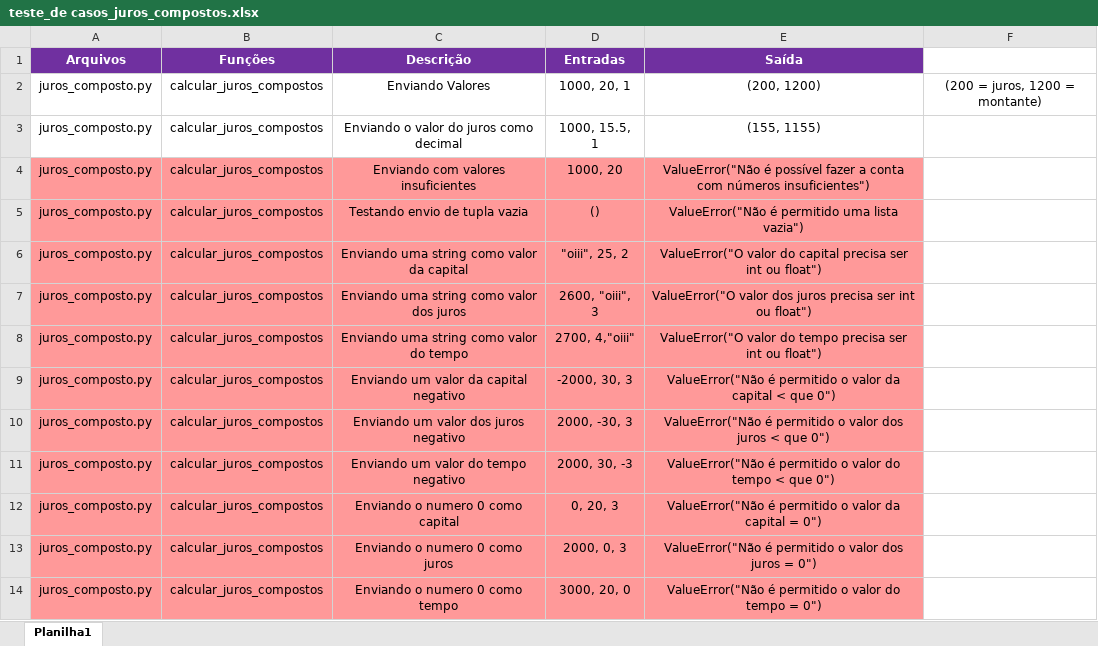
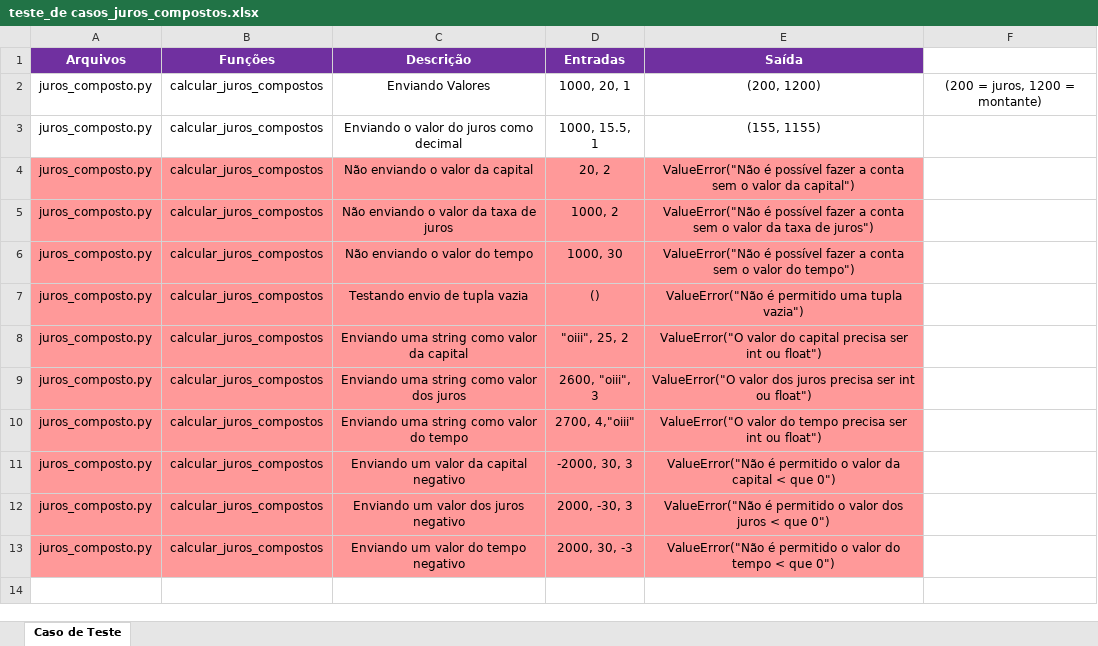
Before and after one commit to GiovanaCarrascosa/CALCULAR_JUROS_COMPOSTOS, an Excel workbook: teste_de casos_juros_compostos.xlsx, sheet Caso de Teste, drawn as a sheet; values as stored, in another font and other column widths than the file's, no borders; removed rows and columns are numbered as before the commit, all else as after; the diff names each change by its address in the sheet, - before the commit and + after, or states it on an @@ line.

Commit message:
ATT: arrumado erros nas contas basicas

```diff
--- a/teste_de casos_juros_compostos.xlsx (sheet Caso de Teste)
+++ b/teste_de casos_juros_compostos.xlsx (sheet Caso de Teste)
-sheet tab: Planilha1
+sheet tab: Caso de Teste
+row 4: juros_composto.py | calcular_juros_compostos | Não enviando o valor da capital | 20, 2 | ValueError("Não é possível fazer a conta sem o valor da capital")
+row 5: juros_composto.py | calcular_juros_compostos | Não enviando o valor da taxa de juros | 1000, 2 | ValueError("Não é possível fazer a conta sem o valor da taxa de juros")
-C6 (Descrição): Enviando com valores insuficientes
+C6 (Descrição): Não enviando o valor do tempo
-D6 (Entradas): 1000, 20
+D6 (Entradas): 1000, 30
-E6 (Saída): …a conta com números insuficientes")
+E6 (Saída): …a conta sem o valor do tempo")
-E7 (Saída): ValueError("Não é permitido uma lista vazia")
+E7 (Saída): ValueError("Não é permitido uma tupla vazia")
-row 12: juros_composto.py | calcular_juros_compostos | Enviando o numero 0 como capital | 0, 20, 3 | ValueError("Não é permitido o valor da capital = 0")
-row 13: juros_composto.py | calcular_juros_compostos | Enviando o numero 0 como juros | 2000, 0, 3 | ValueError("Não é permitido o valor dos juros = 0")
-row 14: juros_composto.py | calcular_juros_compostos | Enviando o numero 0 como tempo | 3000, 20, 0 | ValueError("Não é permitido o valor do tempo = 0")
```
Also changed, not shown: 4 other files.
